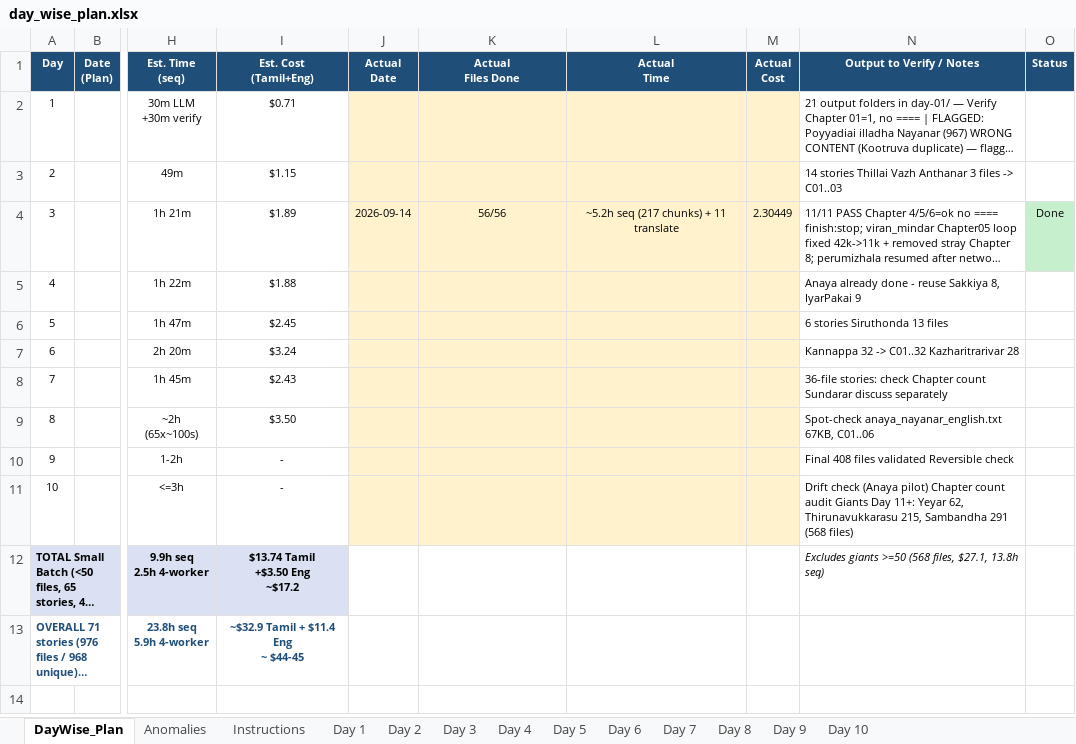
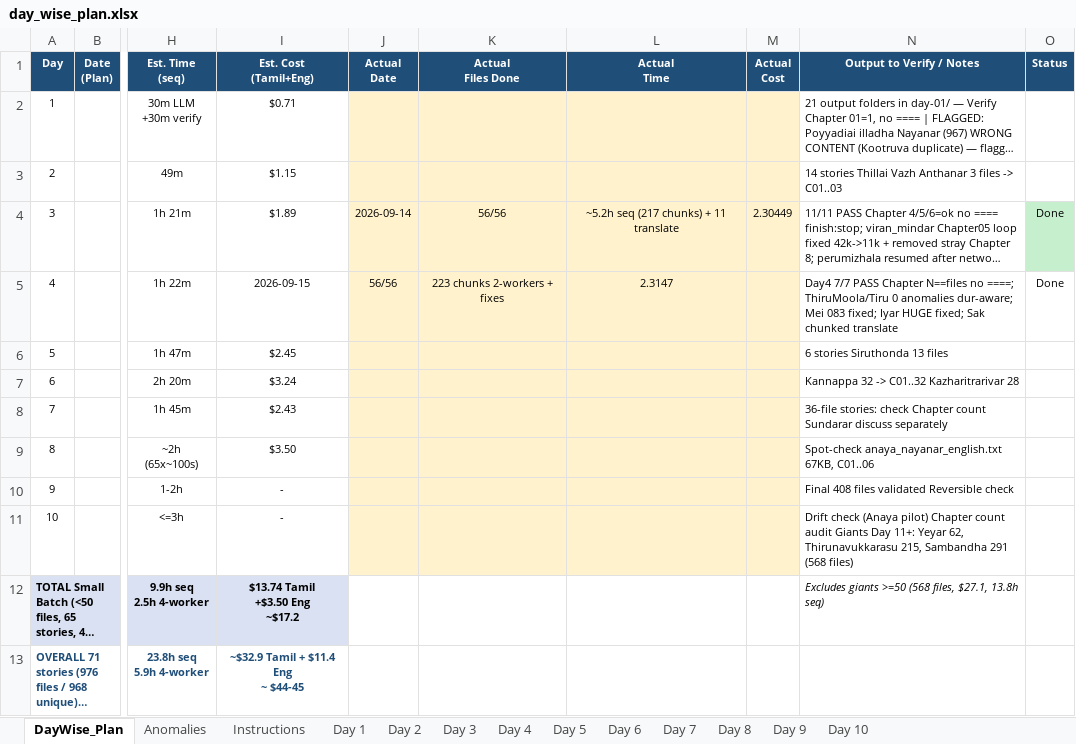
Before and after one commit to srirambm-ysa/nalvar.in, an Excel workbook: periapuranam/day_wise_plan.xlsx, sheet DayWise_Plan, drawn as a sheet; only a part is shown, gaps mark what is left out; long unchanged cells end in …; values as stored, in another font and other column widths than the file's, no borders; the diff names each change by its address in the sheet, - before the commit and + after, or states it on an @@ line.

Commit message:
feat(periapuranam): Day4 7/7 done + Day5 runners prep — 56F 223ch dur-aware instrumentation
- Day4 7/7: Anaya 7F 25ch promoted _test_merge->day-04 64845c, Mei 7F 28ch 89655c fixed 083_chunk02 0c->3474c, Sakkiya 8F 38ch 120294c chunked translate 63k+57k (120k>30k), ThiruMoola 8F 32ch 105748c, Tirunilakanta 8F 32ch 97067c, IyarPakai 9F 35ch 99553c HUGE 064 22k->3493c fixed, TirunAlaippOvAr 9F 33ch 96786c — all Chapter N==files no ==== finish stop, 0 anomalies dur-aware (min dur*6 max dur*20) vs Mei/Sak 3 false TINY before fix
- Instrumentation dur-aware: periapuranam/templates/run_nayanar_template.py +73 (datetime, _flag_anomaly dur*6/20, EMPTY->retry, FINISH only if cost0, per-chunk dump before translate) — 2-workers parallel ~13m wall 5-6 req/min 0x429 safe
- Tracker periapuranam/day_wise_plan.xlsx Day4 Done 56F 223ch Tamil 1.66 Eng 0.46 Total 2.12 + DayWise_Plan 2026-09-15 56/56 223ch
- Runners: run_anaya 7F + 6 Day4 (mei/sakkiya 267 dur-aware) + 4 Day4 next2 (thirumoola/tirunila/iyar/tirunalaip) + 6 Day5 (murthi 11F, tiruneelanakkar 11F, appoothi 12F, amar 13F, eri 13F, siruthonda 13F 73F 256ch est) DAY day-04/day-05
- Outputs: periapuranam/output/day-04/*/tamil_real/*_tamil.txt + /*_english.txt + /*_bilingual.txt 21 txt (389 files on disk) — ignore audio/*_chunk*.txt per .gitignore
- Fixes: Mei 083 0c single-chunk re-transcribe 12.6s 3474c, Iyar 064 HUGE 22k->3.4k 12.7s, Sak chunked 82s+85s

```diff
--- a/periapuranam/day_wise_plan.xlsx (sheet DayWise_Plan)
+++ b/periapuranam/day_wise_plan.xlsx (sheet DayWise_Plan)
-I5 (Est. Cost (Tamil+Eng)): $1.88
+I5 (Est. Cost (Tamil+Eng)): 2026-09-15
-J5 (Actual Date): (empty)
+J5 (Actual Date): 56/56
-K5 (Actual Files Done): (empty)
+K5 (Actual Files Done): 223 chunks 2-workers + fixes
-L5 (Actual Time): (empty)
+L5 (Actual Time): 2.3147
-N5 (Output to Verify / Notes): Anaya already done - reuse Sakkiya 8, IyarPakai 9
+N5 (Output to Verify / Notes): Day4 7/7 PASS Chapter N==files no ====; ThiruMoola/Tiru 0 anomalies dur-aware; Mei 083 fixed; Iyar HUGE fixed; Sak chunked translate
-O5 (Status): (empty)
+O5 (Status): Done
```
Also changed, not shown: sheet Day 4, 34 other files.
